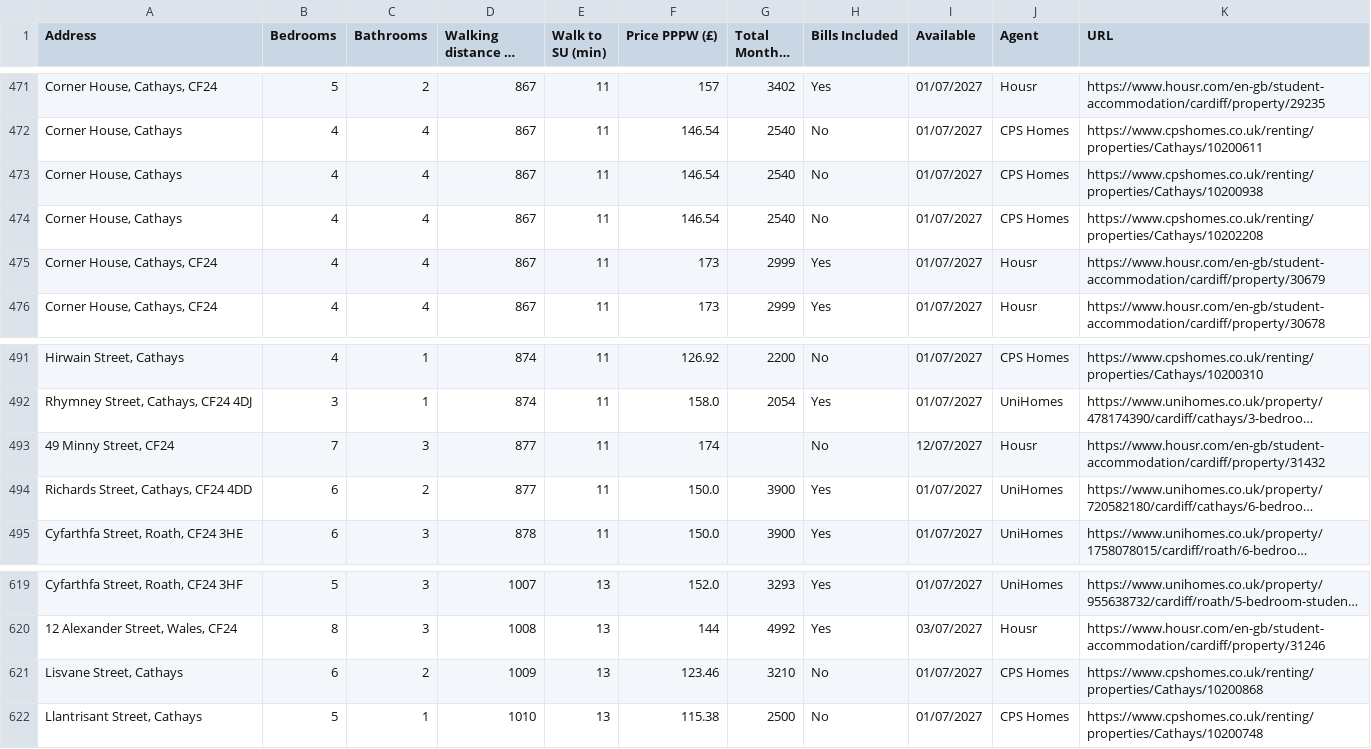
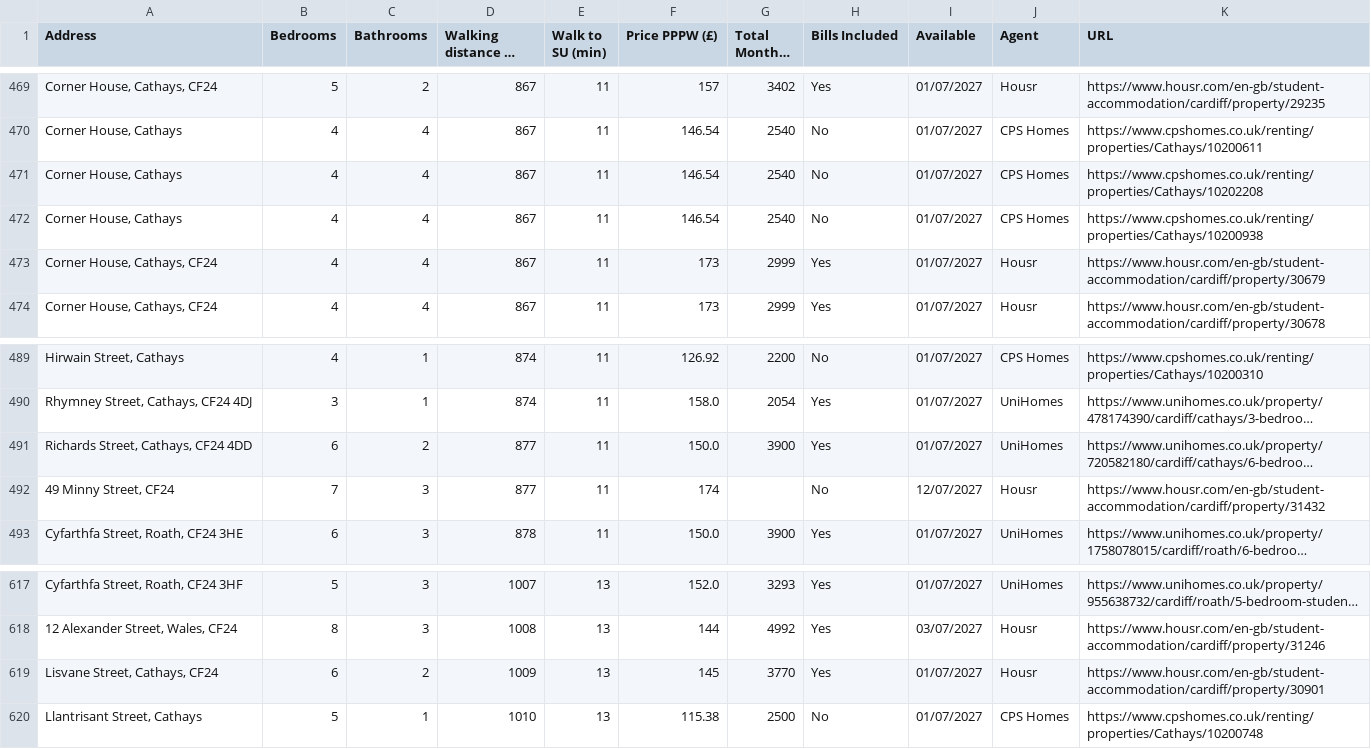
Before and after one commit to 3aks/3aks.github.io, a CSV file: housing/cardiff_student_houses.csv, drawn as a sheet; only a part is shown, gaps mark what is left out; long unchanged cells end in …; addresses are those after the commit; the diff covers the shown part only; the diff names each change by its address in the sheet, - before the commit and + after, or states it on an @@ line.

```diff
--- a/housing/cardiff_student_houses.csv
+++ b/housing/cardiff_student_houses.csv
@@ row 474 moved to row 471: Corner House, Cathays @@
@@ row 494 moved to row 491: Richards Street, Cathays, CF24 4DD @@
-A619 (Address): Lisvane Street, Cathays
+A619 (Address): Lisvane Street, Cathays, CF24
-F619 (Price PPPW (£)): 123.46
+F619 (Price PPPW (£)): 145
-G619 (Total Monthly (£)): 3210
+G619 (Total Monthly (£)): 3770
-H619 (Bills Included): No
+H619 (Bills Included): Yes
-J619 (Agent): CPS Homes
+J619 (Agent): Housr
-K619 (URL): https://www.cpshomes.co.uk/renting/properties/Cathays/10200868
+K619 (URL): https://www.housr.com/en-gb/student-accommodation/cardiff/property/30901
```
Also changed, not shown: 1 added row, 3 removed rows and 42 edited cells elsewhere in this file, 1 other file.
